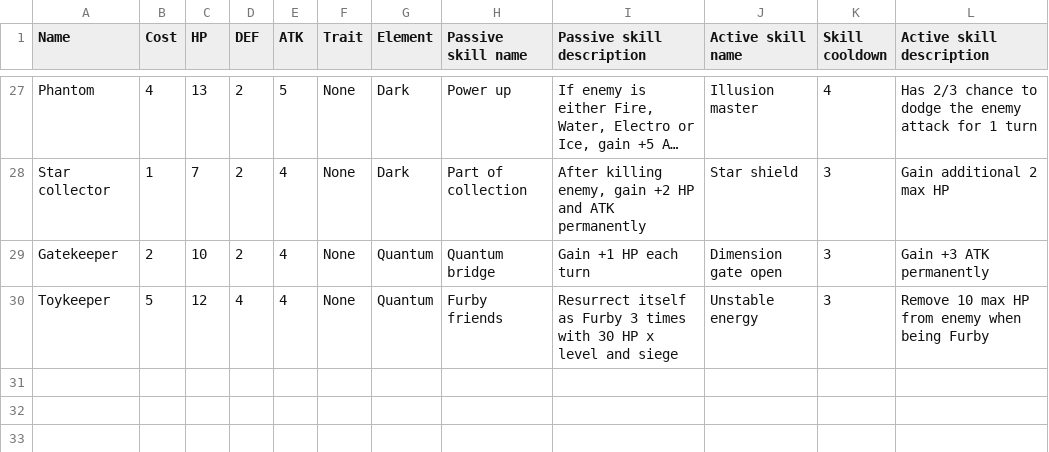
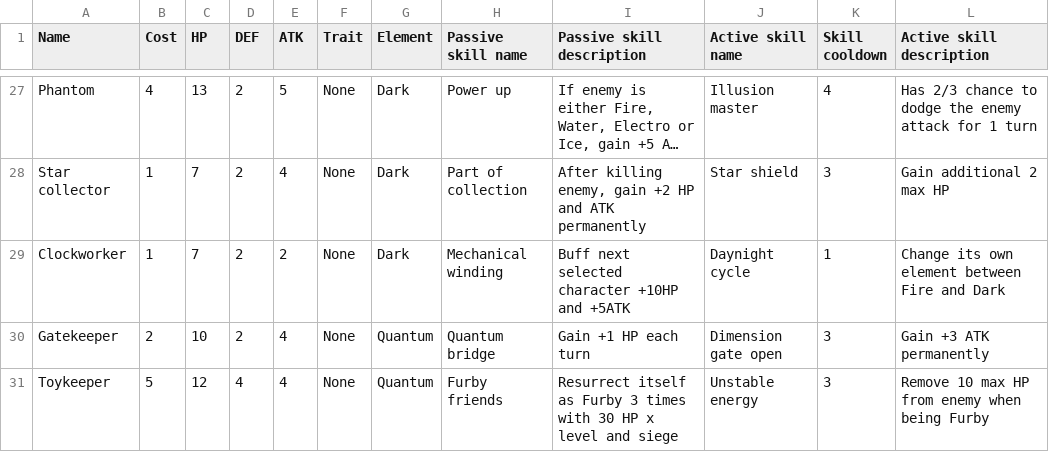
Before and after one commit to Thanawas-Sirilertsathit/discord-bot, a CSV file: duel/game_data.csv, drawn as a sheet; only a part is shown, gaps mark what is left out; long unchanged cells end in …; the diff names each change by its address in the sheet, - before the commit and + after, or states it on an @@ line.

Commit message:
Patch V 1.0.3
- Clockworker is introduced
- On death it will buff the next selected character

```diff
--- a/duel/game_data.csv
+++ b/duel/game_data.csv
+row 29: Clockworker | 1 | 7 | 2 | 2 | None | Dark | Mechanical winding | Buff next selected character +10HP and +5ATK | Daynight cycle | 1 | Change its own element between Fire and Dark
```
Also changed, not shown: 3 other files.
